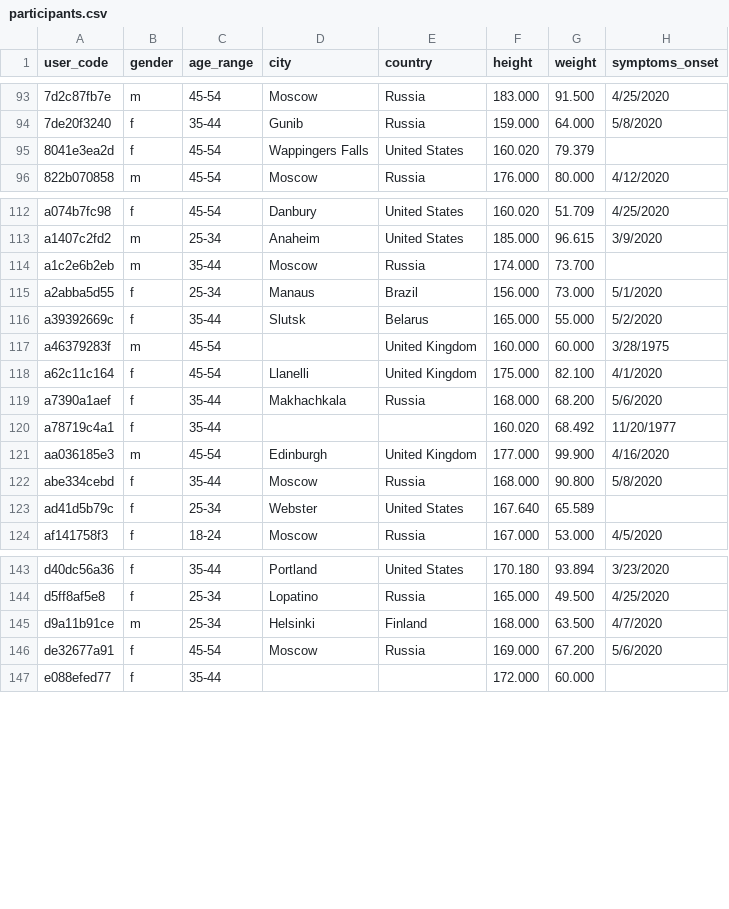
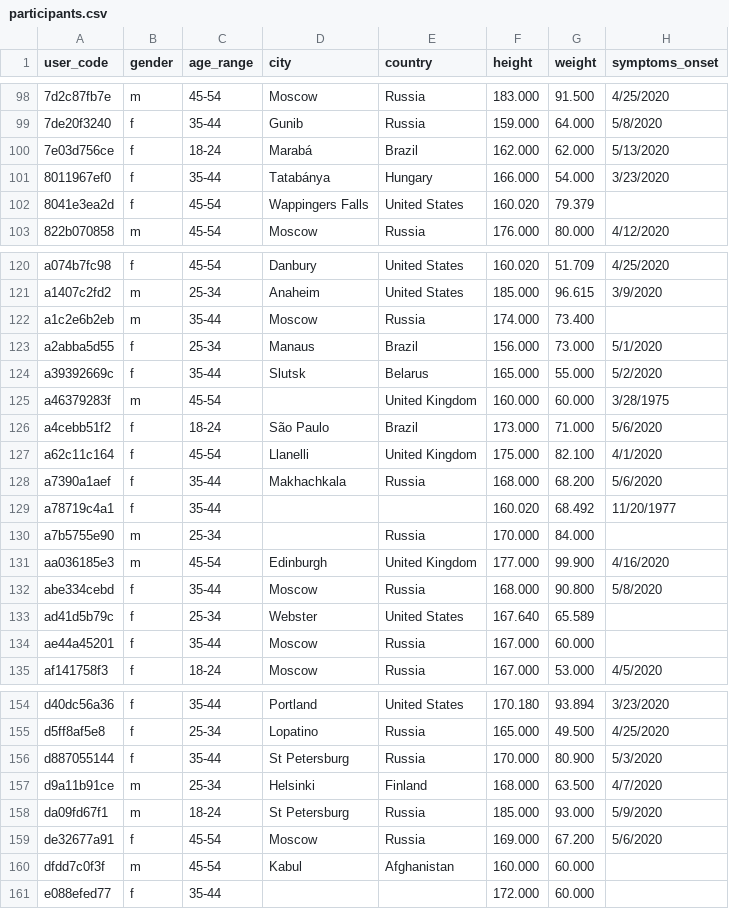
Before and after one commit to Welltory/hrv-covid19, a CSV file: data/participants.csv, drawn as a sheet; only a part is shown, gaps mark what is left out; the diff covers the shown part only.

```diff
--- a/data/participants.csv
+++ b/data/participants.csv
@@ -94,2 +99,4 @@
 "7de20f3240","f","35-44","Gunib","Russia","159.000","64.000","5/8/2020"
+"7e03d756ce","f","18-24","Marabá","Brazil","162.000","62.000","5/13/2020"
+"8011967ef0","f","35-44","Tatabánya","Hungary","166.000","54.000","3/23/2020"
 "8041e3ea2d","f","45-54","Wappingers Falls","United States","160.020","79.379",""
@@ -113,3 +121,3 @@
 "a1407c2fd2","m","25-34","Anaheim","United States","185.000","96.615","3/9/2020"
-"a1c2e6b2eb","m","35-44","Moscow","Russia","174.000","73.700",""
+"a1c2e6b2eb","m","35-44","Moscow","Russia","174.000","73.400",""
 "a2abba5d55","f","25-34","Manaus","Brazil","156.000","73.000","5/1/2020"
@@ -117,2 +125,3 @@
 "a46379283f","m","45-54","","United Kingdom","160.000","60.000","3/28/1975"
+"a4cebb51f2","f","18-24","São Paulo","Brazil","173.000","71.000","5/6/2020"
 "a62c11c164","f","45-54","Llanelli","United Kingdom","175.000","82.100","4/1/2020"
@@ -120,2 +129,3 @@
 "a78719c4a1","f","35-44","","","160.020","68.492","11/20/1977"
+"a7b5755e90","m","25-34","","Russia","170.000","84.000",""
 "aa036185e3","m","45-54","Edinburgh","United Kingdom","177.000","99.900","4/16/2020"
@@ -123,2 +133,3 @@
 "ad41d5b79c","f","25-34","Webster","United States","167.640","65.589",""
+"ae44a45201","f","35-44","Moscow","Russia","167.000","60.000",""
 "af141758f3","f","18-24","Moscow","Russia","167.000","53.000","4/5/2020"
@@ -144,4 +155,7 @@
 "d5ff8af5e8","f","25-34","Lopatino","Russia","165.000","49.500","4/25/2020"
+"d887055144","f","35-44","St Petersburg","Russia","170.000","80.900","5/3/2020"
 "d9a11b91ce","m","25-34","Helsinki","Finland","168.000","63.500","4/7/2020"
+"da09fd67f1","m","18-24","St Petersburg","Russia","185.000","93.000","5/9/2020"
 "de32677a91","f","45-54","Moscow","Russia","169.000","67.200","5/6/2020"
+"dfdd7c0f3f","m","45-54","Kabul","Afghanistan","160.000","60.000",""
 "e088efed77","f","35-44","","","172.000","60.000",""
```
Also changed, not shown: 6 added rows and 2 edited cells elsewhere in this file, data/blood_pressure.csv, data/sleep.csv, 4 other files.
